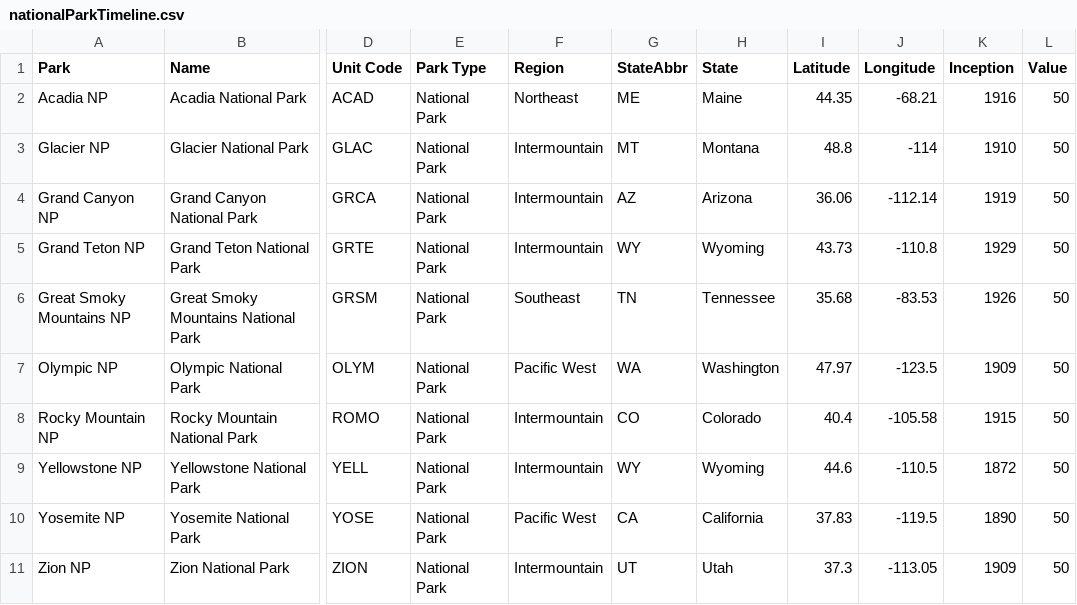
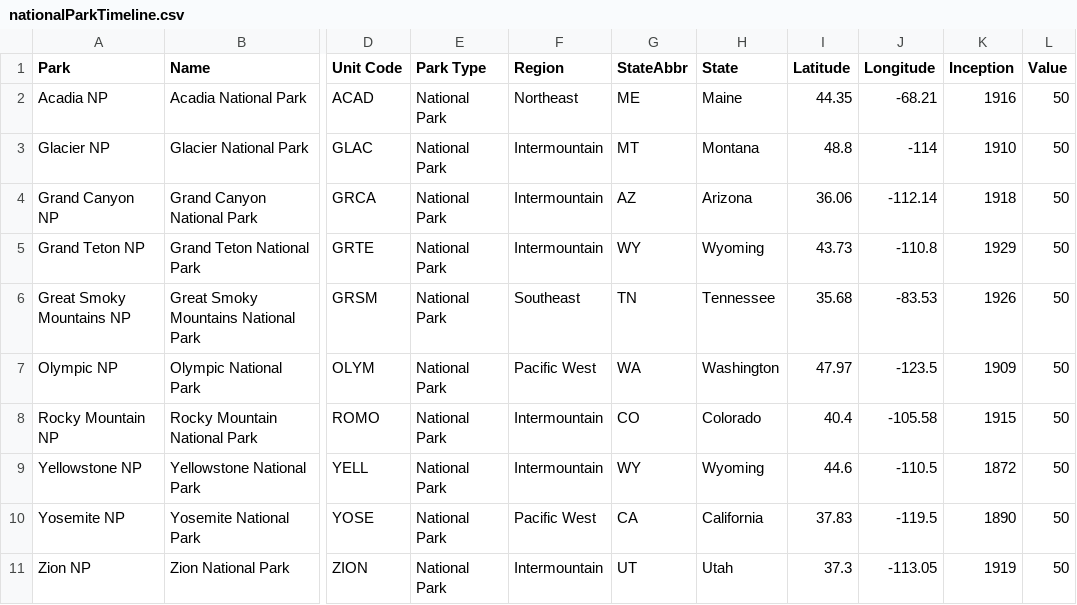
Before and after one commit to yhavin/fit3179-datavis2, a CSV file: data/nationalParkTimeline.csv, drawn as a sheet; only a part is shown, gaps mark what is left out; the diff names each change by its address in the sheet, - before the commit and + after, or states it on an @@ line.

Commit message:
Update nationalParkTimeline.csv

```diff
--- a/data/nationalParkTimeline.csv
+++ b/data/nationalParkTimeline.csv
-K4 (Inception): 1919
+K4 (Inception): 1918
-K11 (Inception): 1909
+K11 (Inception): 1919
```
